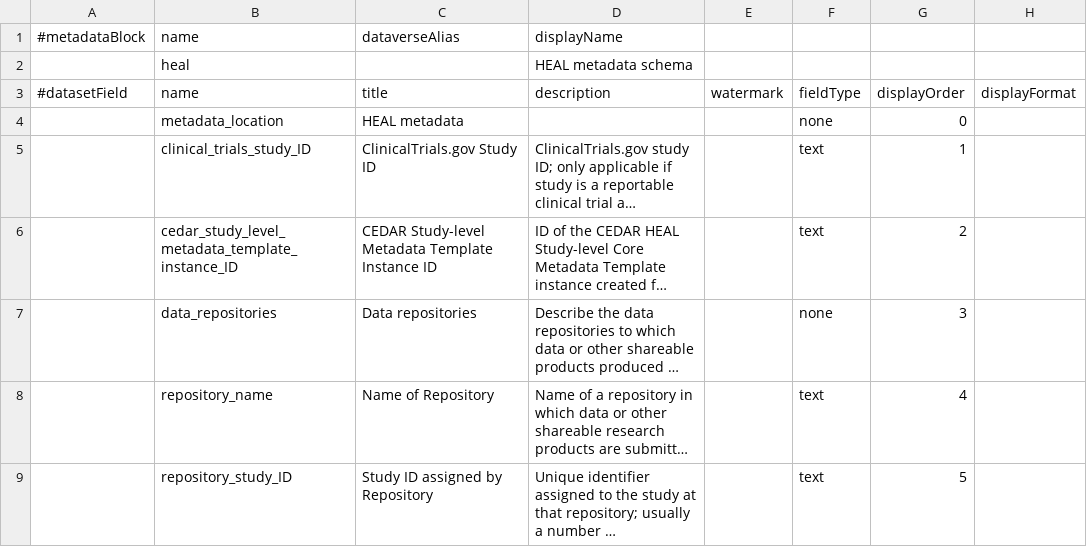
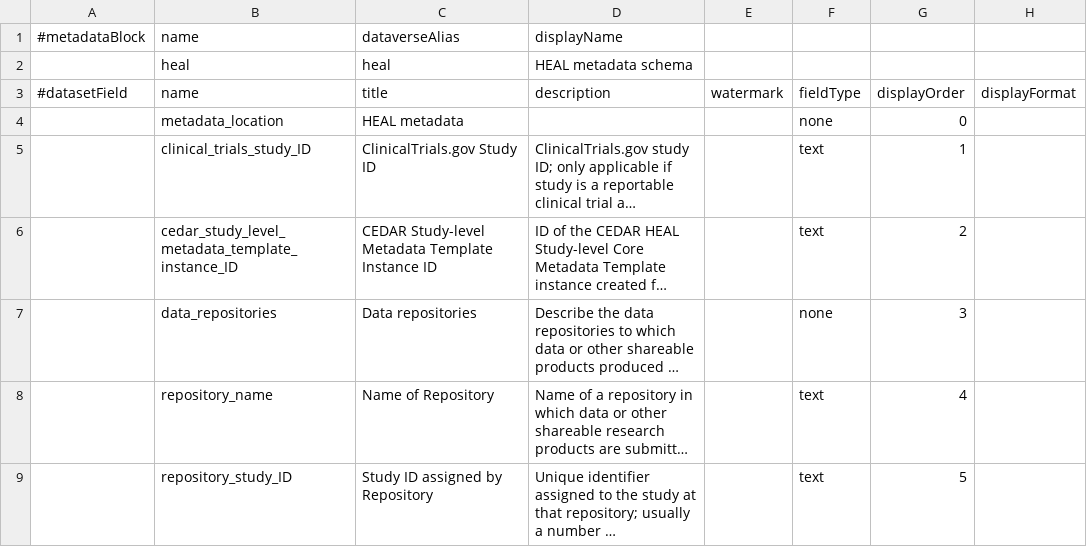
Before and after one commit to QualitativeDataRepository/heal-metadata, a TSV file: heal_block.tsv, drawn as a sheet; only a part is shown; long unchanged cells end in …; the diff names each change by its address in the sheet, - before the commit and + after, or states it on an @@ line.

Commit message:
applying to "heal" collection by default

```diff
--- a/heal_block.tsv
+++ b/heal_block.tsv
-C2 (title): (empty)
+C2 (title): heal
```
